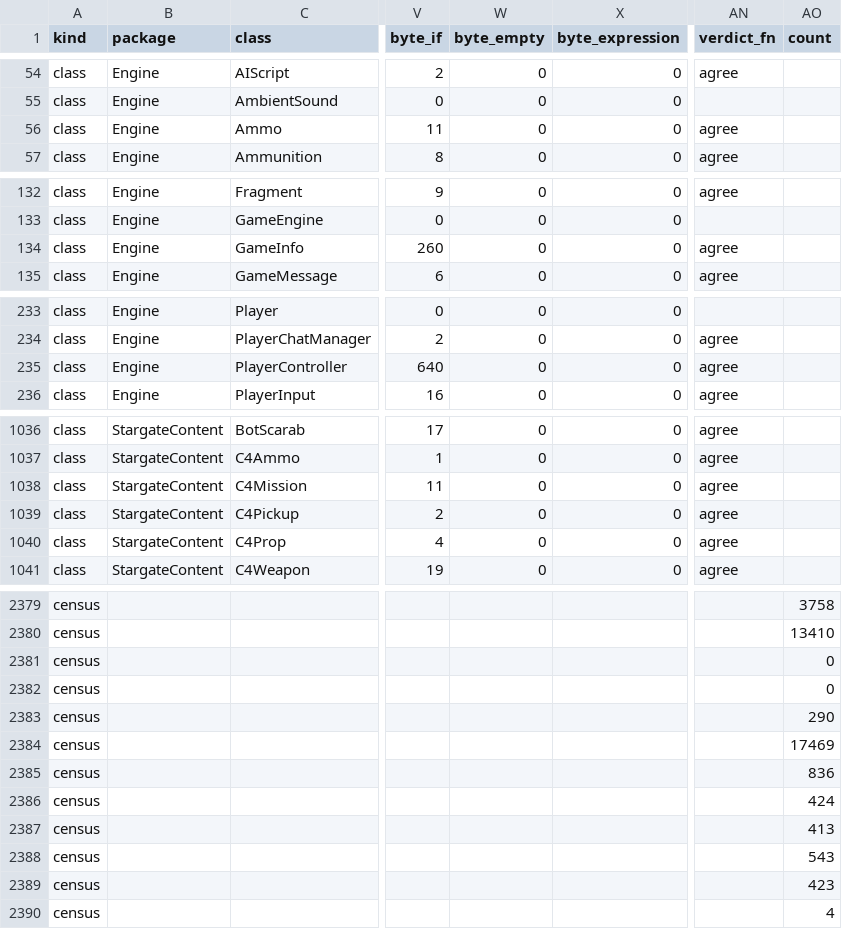
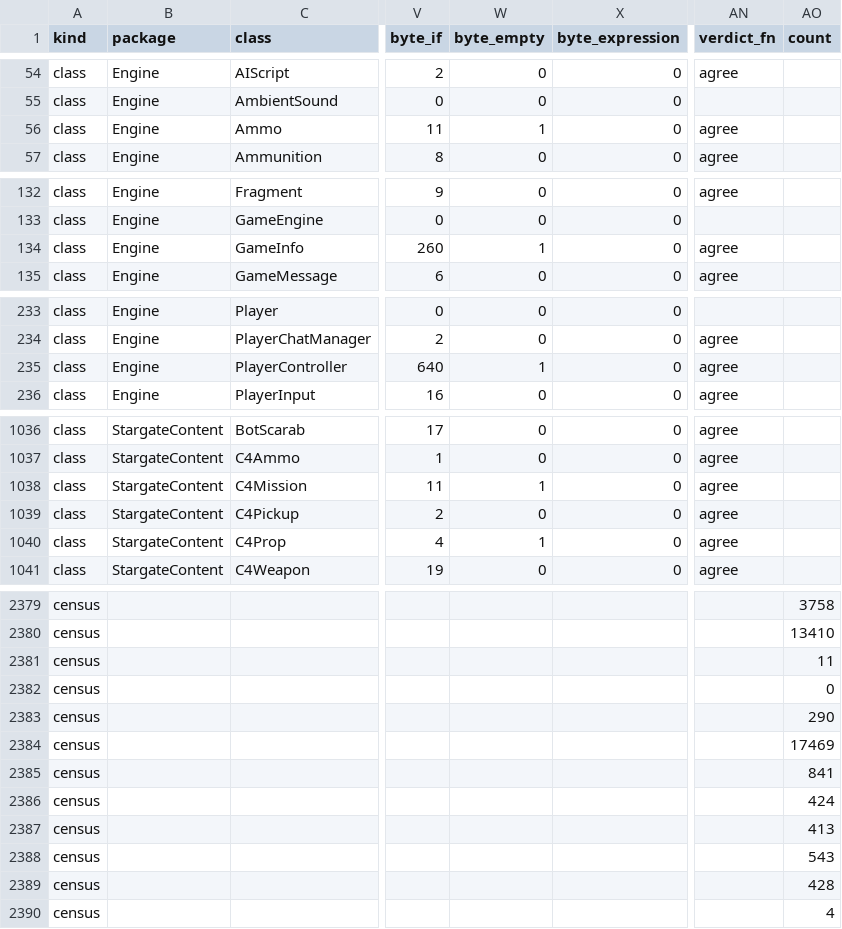
Before and after one commit to jkoehler11/stargate-alliance-decomp, a CSV file: inventory/text_branches.csv, drawn as a sheet; only a part is shown, gaps mark what is left out; the diff covers the shown part only; the diff names each change by its address in the sheet, - before the commit and + after, or states it on an @@ line.

```diff
--- a/inventory/text_branches.csv
+++ b/inventory/text_branches.csv
-W56 (byte_empty): 0
+W56 (byte_empty): 1
-W134 (byte_empty): 0
+W134 (byte_empty): 1
-W235 (byte_empty): 0
+W235 (byte_empty): 1
-W1038 (byte_empty): 0
+W1038 (byte_empty): 1
-W1040 (byte_empty): 0
+W1040 (byte_empty): 1
-AO2381 (count): 0
+AO2381 (count): 11
-AO2385 (count): 836
+AO2385 (count): 841
-AO2389 (count): 423
+AO2389 (count): 428
```
Also changed, not shown: 6 edited cells elsewhere in this file, inventory/text_branch_functions.csv, 4 other files.
